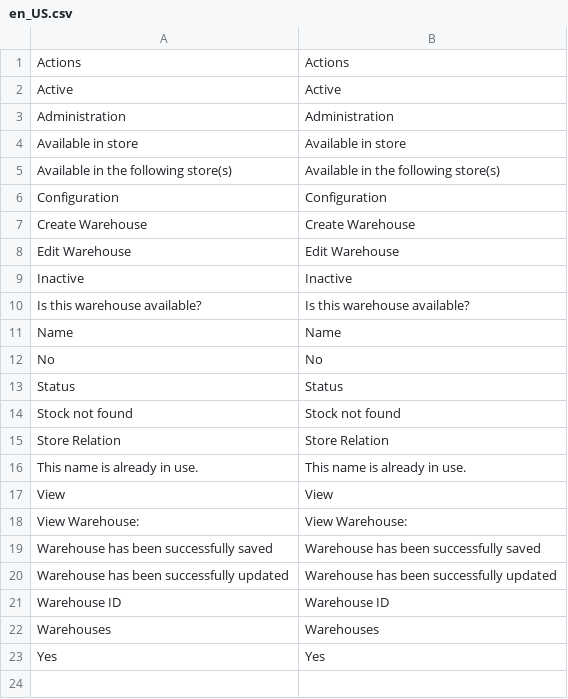
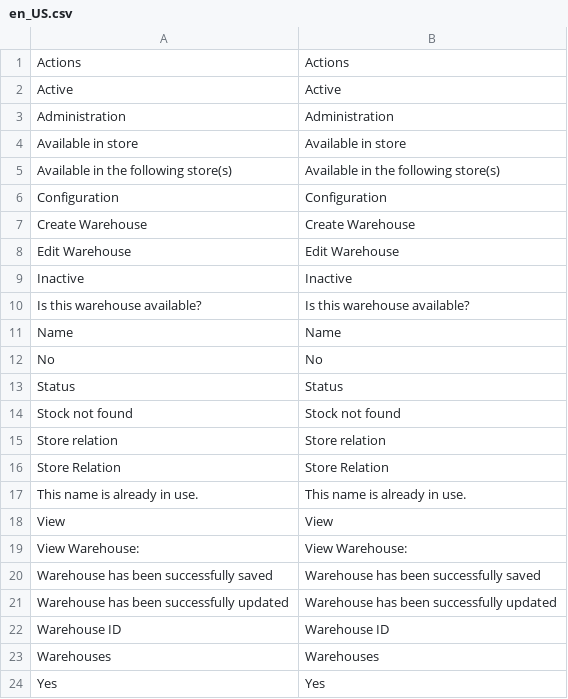
Before and after one commit to spryker/stock-gui, a CSV file: data/translation/Zed/en_US.csv, drawn as a sheet.

```diff
--- a/data/translation/Zed/en_US.csv
+++ b/data/translation/Zed/en_US.csv
@@ -14,2 +14,3 @@ Status,Status
 "Stock not found","Stock not found"
+"Store relation","Store relation"
 "Store Relation","Store Relation"
```
Also changed, not shown: data/translation/Zed/de_DE.csv.
